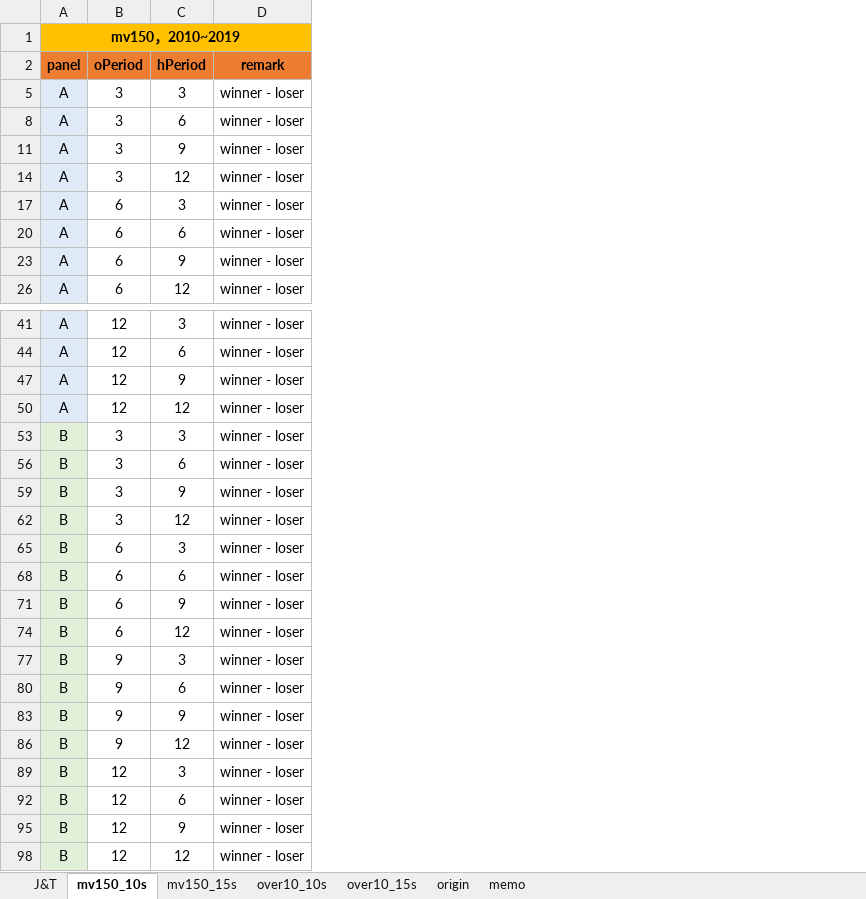
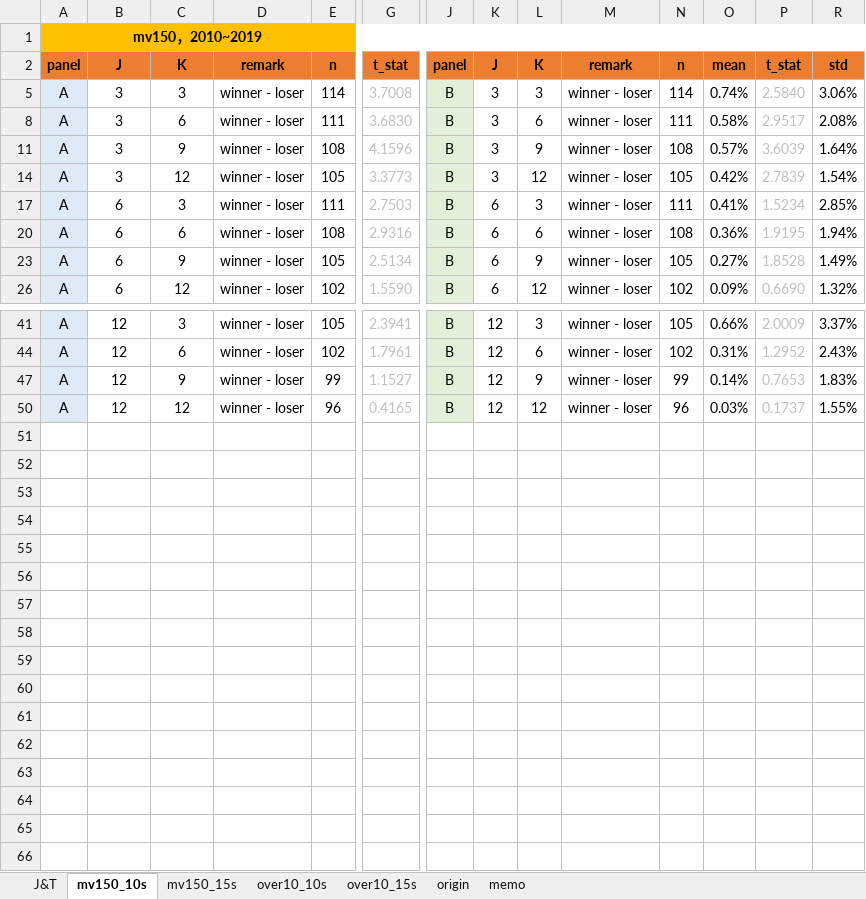
Before and after one commit to begoniasuccess/Momentum, an Excel workbook: data/analysis/tTestReport.xlsx, sheet mv150_10s, drawn as a sheet; only a part is shown, gaps mark what is left out; values as stored, in another font and other column widths than the file's, no borders; conditional formats not drawn; removed rows and columns are numbered as before the commit, all else as after; rows hold the shown columns only; the diff names each change by its address in the sheet, - before the commit and + after, or states it on an @@ line.

```diff
--- a/data/analysis/tTestReport.xlsx (sheet mv150_10s)
+++ b/data/analysis/tTestReport.xlsx (sheet mv150_10s)
@@ column E unhidden, rows 2-26: n | 114 | 111 | 108 | 105 | 111 | 108 | 105 | 102; rows 41-50: 105 | 102 | 99 | 96 @@
@@ column G unhidden, rows 2-26: t_stat | 3.7008 | 3.6830 | 4.1596 | 3.3773 | 2.7503 | 2.9316 | 2.5134 | 1.5590; rows 41-50: 2.3941 | 1.7961 | 1.1527 | 0.4165 @@
+column J, rows 2-26: panel | B | B | B | B | B | B | B | B; rows 41-50: all B
+column K, rows 2-26: J | 3 | 3 | 3 | 3 | 6 | 6 | 6 | 6; rows 41-50: all 12
+column L, rows 2-26: K | 3 | 6 | 9 | 12 | 3 | 6 | 9 | 12; rows 41-50: 3 | 6 | 9 | 12
+column M, rows 2-26: remark | winner - loser | winner - loser | winner - loser | winner - loser | winner - loser | winner - loser | winner - loser | winner - loser; rows 41-50: all winner - loser
+column N, rows 2-26: n | 114 | 111 | 108 | 105 | 111 | 108 | 105 | 102; rows 41-50: 105 | 102 | 99 | 96
+column O, rows 2-26: mean | 0.74% | 0.58% | 0.57% | 0.42% | 0.41% | 0.36% | 0.27% | 0.09%; rows 41-50: 0.66% | 0.31% | 0.14% | 0.03%
+column P, rows 2-26: t_stat | 2.5840 | 2.9517 | 3.6039 | 2.7839 | 1.5234 | 1.9195 | 1.8528 | 0.6690; rows 41-50: 2.0009 | 1.2952 | 0.7653 | 0.1737
+column R, rows 2-26: std | 3.06% | 2.08% | 1.64% | 1.54% | 2.85% | 1.94% | 1.49% | 1.32%; rows 41-50: 3.37% | 2.43% | 1.83% | 1.55%
-B2: oPeriod
+B2: J
-C2: hPeriod
+C2: K
-row 53: B | 3 | 3 | winner - loser
-row 56: B | 3 | 6 | winner - loser
-row 59: B | 3 | 9 | winner - loser
-row 62: B | 3 | 12 | winner - loser
-row 65: B | 6 | 3 | winner - loser
-row 68: B | 6 | 6 | winner - loser
-row 71: B | 6 | 9 | winner - loser
-row 74: B | 6 | 12 | winner - loser
-row 77: B | 9 | 3 | winner - loser
-row 80: B | 9 | 6 | winner - loser
-row 83: B | 9 | 9 | winner - loser
-row 86: B | 9 | 12 | winner - loser
-row 89: B | 12 | 3 | winner - loser
-row 92: B | 12 | 6 | winner - loser
-row 95: B | 12 | 9 | winner - loser
-row 98: B | 12 | 12 | winner - loser
```
Also changed, not shown: sheet over10_15s, sheet over10_10s, sheet mv150_15s, hidden cells, charts or pictures, 22 other files.
